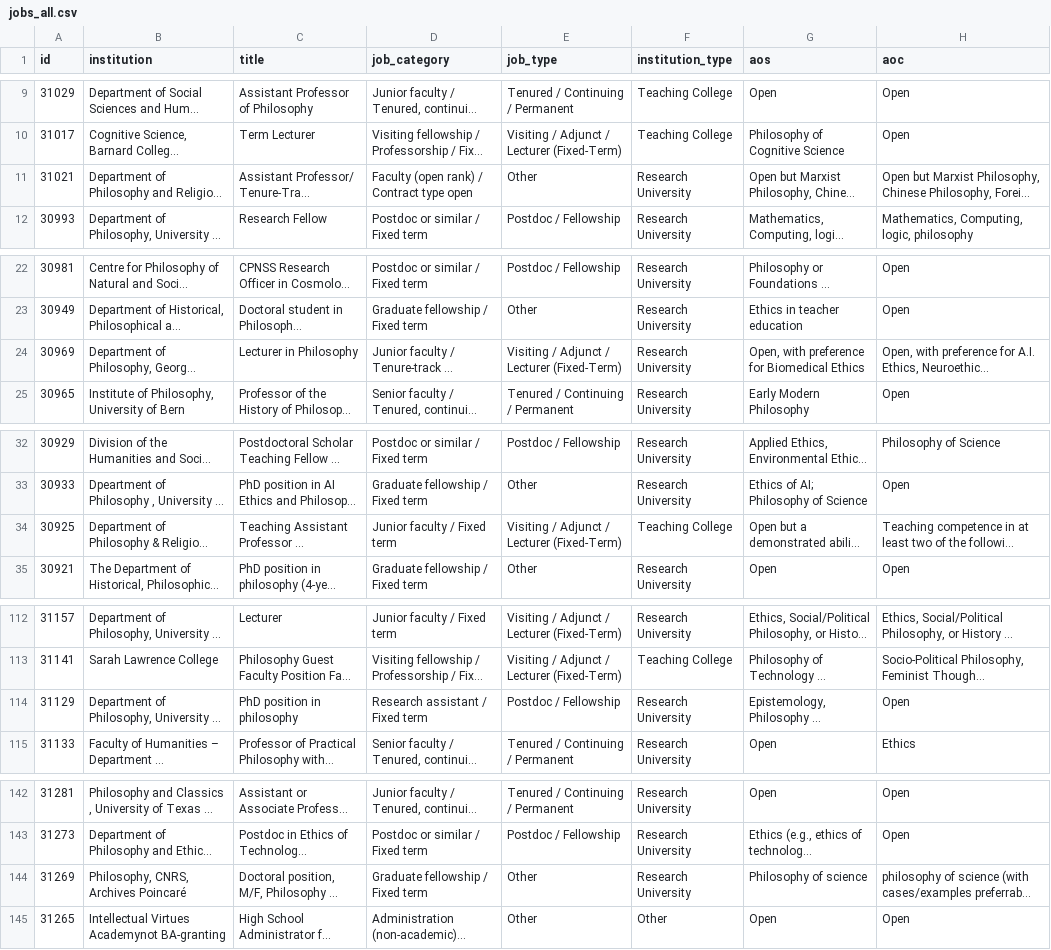
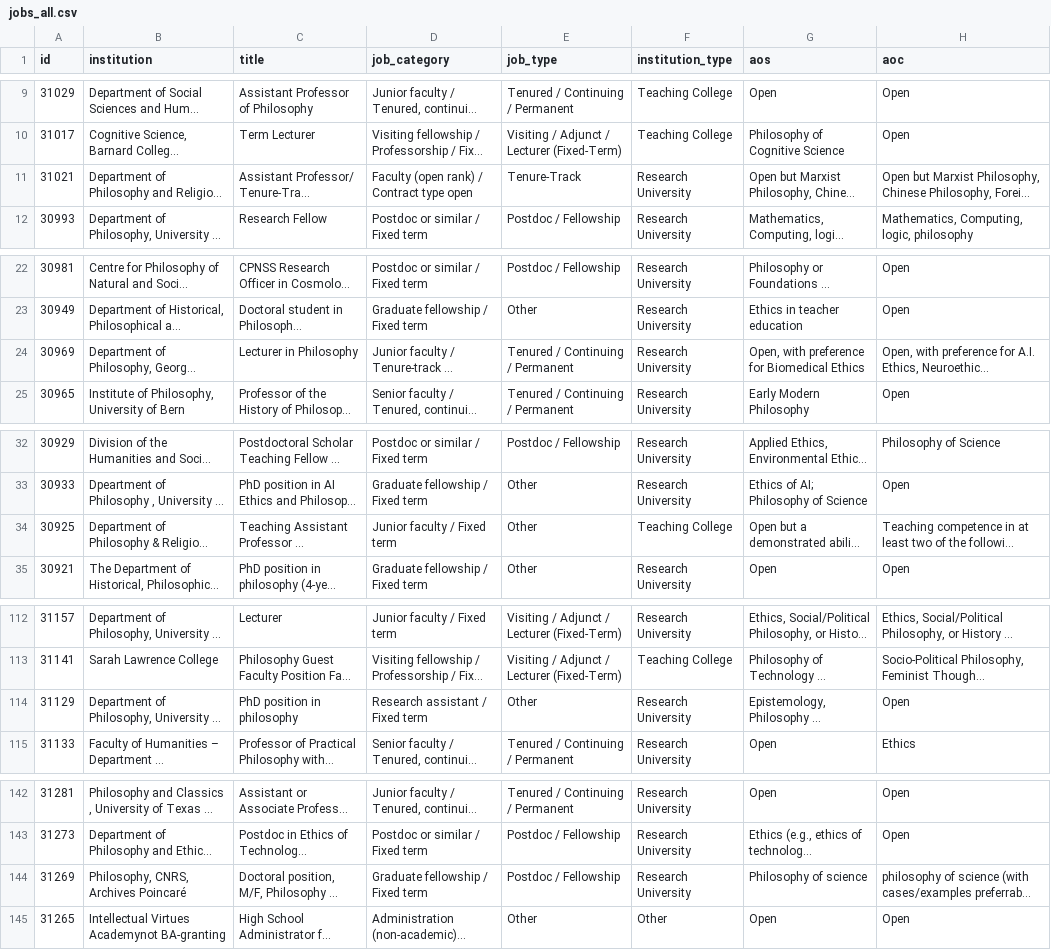
Before and after one commit to 7tzjtxxgh2-jpg/Claude-Phil-Jobs-Tracker, a CSV file: data/jobs_all.csv, drawn as a sheet; only a part is shown, gaps mark what is left out; long unchanged cells end in …; the diff covers the shown part only; the diff names each change by its address in the sheet, - before the commit and + after, or states it on an @@ line.

```diff
--- a/data/jobs_all.csv
+++ b/data/jobs_all.csv
-E11 (job_type): Other
+E11 (job_type): Tenure-Track
-E24 (job_type): Visiting / Adjunct / Lecturer (Fixed-Term)
+E24 (job_type): Tenured / Continuing / Permanent
-E34 (job_type): Visiting / Adjunct / Lecturer (Fixed-Term)
+E34 (job_type): Other
-E114 (job_type): Postdoc / Fellowship
+E114 (job_type): Other
-E144 (job_type): Other
+E144 (job_type): Postdoc / Fellowship
```
Also changed, not shown: 2 edited cells elsewhere in this file, data/trends_weekly.csv, 6 other files.
